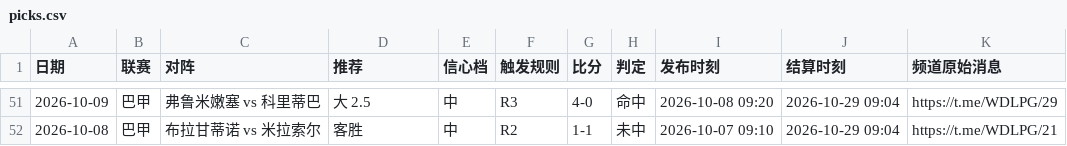
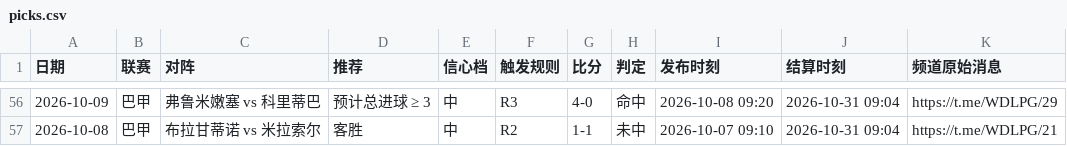
Before and after one commit to Mboss8/football-prediction-open-record, a CSV file: picks.csv, drawn as a sheet; only a part is shown, gaps mark what is left out; the diff covers the shown part only.

```diff
--- a/picks.csv
+++ b/picks.csv
@@ -51,2 +56,2 @@
-2026-10-09,巴甲,弗鲁米嫩塞 vs 科里蒂巴,大 2.5,中,R3,4-0,命中,2026-10-08 09:20,2026-10-29 09:04,https://t.me/WDLPG/29
-2026-10-08,巴甲,布拉甘蒂诺 vs 米拉索尔,客胜,中,R2,1-1,未中,2026-10-07 09:10,2026-10-29 09:04,https://t.me/WDLPG/21
+2026-10-09,巴甲,弗鲁米嫩塞 vs 科里蒂巴,预计总进球 ≥ 3,中,R3,4-0,命中,2026-10-08 09:20,2026-10-31 09:04,https://t.me/WDLPG/29
+2026-10-08,巴甲,布拉甘蒂诺 vs 米拉索尔,客胜,中,R2,1-1,未中,2026-10-07 09:10,2026-10-31 09:04,https://t.me/WDLPG/21
```
Also changed, not shown: 5 added rows and 68 edited cells elsewhere in this file, 1 other file.
